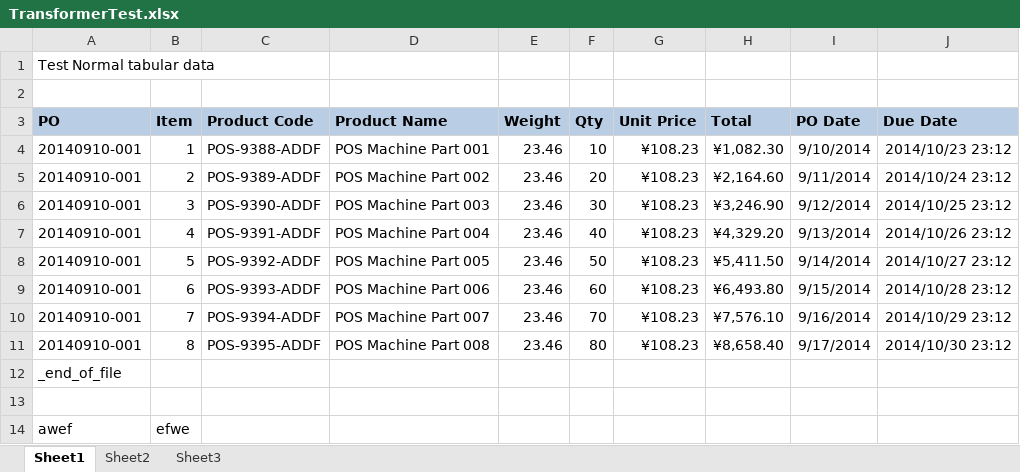
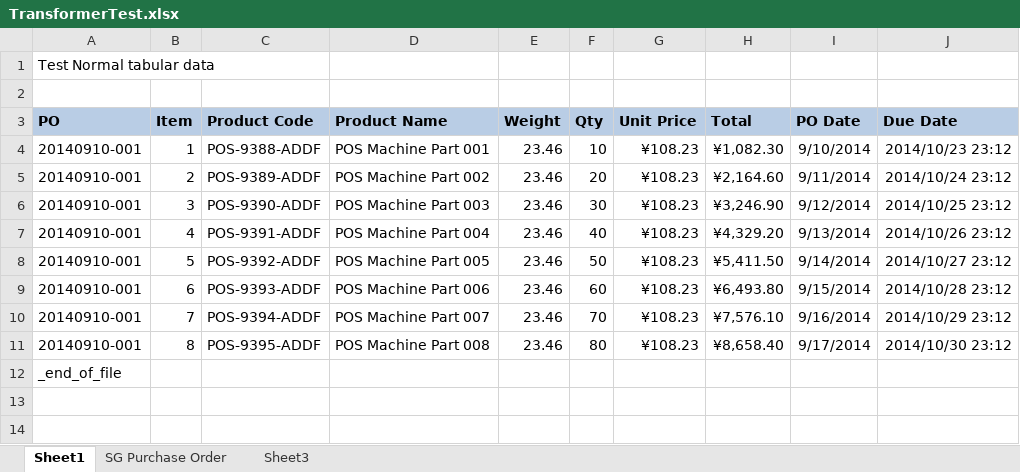
Before and after one commit to xuehong-geng/Giga, an Excel workbook: Develop/Giga/Giga.Test/Transformer/TransformerTest.xlsx, sheet Sheet1, drawn as a sheet; values as stored, in another font and other column widths than the file's, no borders; the diff names each change by its address in the sheet, - before the commit and + after, or states it on an @@ line.

```diff
--- a/Develop/Giga/Giga.Test/Transformer/TransformerTest.xlsx (sheet Sheet1)
+++ b/Develop/Giga/Giga.Test/Transformer/TransformerTest.xlsx (sheet Sheet1)
-sheet tab: Sheet2
+sheet tab: SG Purchase Order
-row 13: (empty)
-row 14: awef | efwe
```
Also changed, not shown: sheet SG Purchase Order, charts or pictures, 7 other files.
